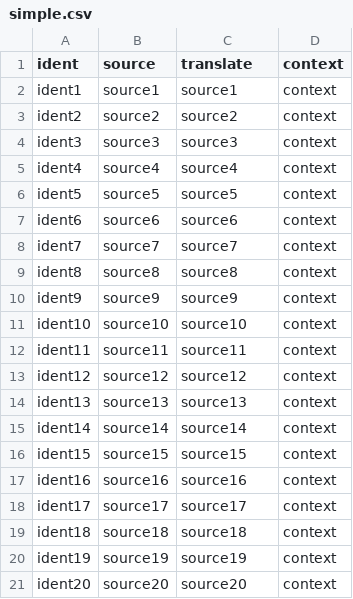
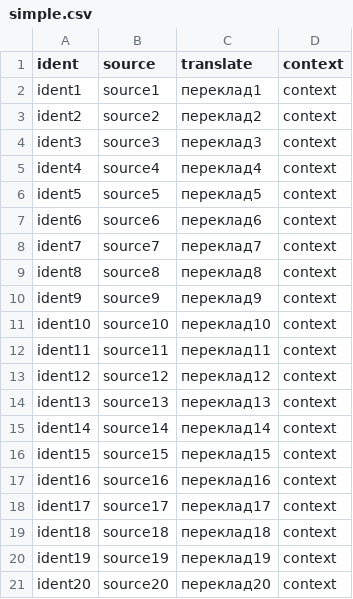
Before and after one commit to crowdin-qa/gitlab-int-project, a CSV file: translation/uk/simple.csv, drawn as a sheet.

Commit message:
New translations simple.csv (Ukrainian)

```diff
--- a/translation/uk/simple.csv
+++ b/translation/uk/simple.csv
@@ -1,21 +1,21 @@
 "ident","source","translate","context"
-"ident1","source1","source1","context"
-"ident2","source2","source2","context"
-"ident3","source3","source3","context"
-"ident4","source4","source4","context"
-"ident5","source5","source5","context"
-"ident6","source6","source6","context"
-"ident7","source7","source7","context"
-"ident8","source8","source8","context"
-"ident9","source9","source9","context"
-"ident10","source10","source10","context"
-"ident11","source11","source11","context"
-"ident12","source12","source12","context"
-"ident13","source13","source13","context"
-"ident14","source14","source14","context"
-"ident15","source15","source15","context"
-"ident16","source16","source16","context"
-"ident17","source17","source17","context"
-"ident18","source18","source18","context"
-"ident19","source19","source19","context"
-"ident20","source20","source20","context"
+"ident1","source1","переклад1","context"
+"ident2","source2","переклад2","context"
+"ident3","source3","переклад3","context"
+"ident4","source4","переклад4","context"
+"ident5","source5","переклад5","context"
+"ident6","source6","переклад6","context"
+"ident7","source7","переклад7","context"
+"ident8","source8","переклад8","context"
+"ident9","source9","переклад9","context"
+"ident10","source10","переклад10","context"
+"ident11","source11","переклад11","context"
+"ident12","source12","переклад12","context"
+"ident13","source13","переклад13","context"
+"ident14","source14","переклад14","context"
+"ident15","source15","переклад15","context"
+"ident16","source16","переклад16","context"
+"ident17","source17","переклад17","context"
+"ident18","source18","переклад18","context"
+"ident19","source19","переклад19","context"
+"ident20","source20","переклад20","context"
```
